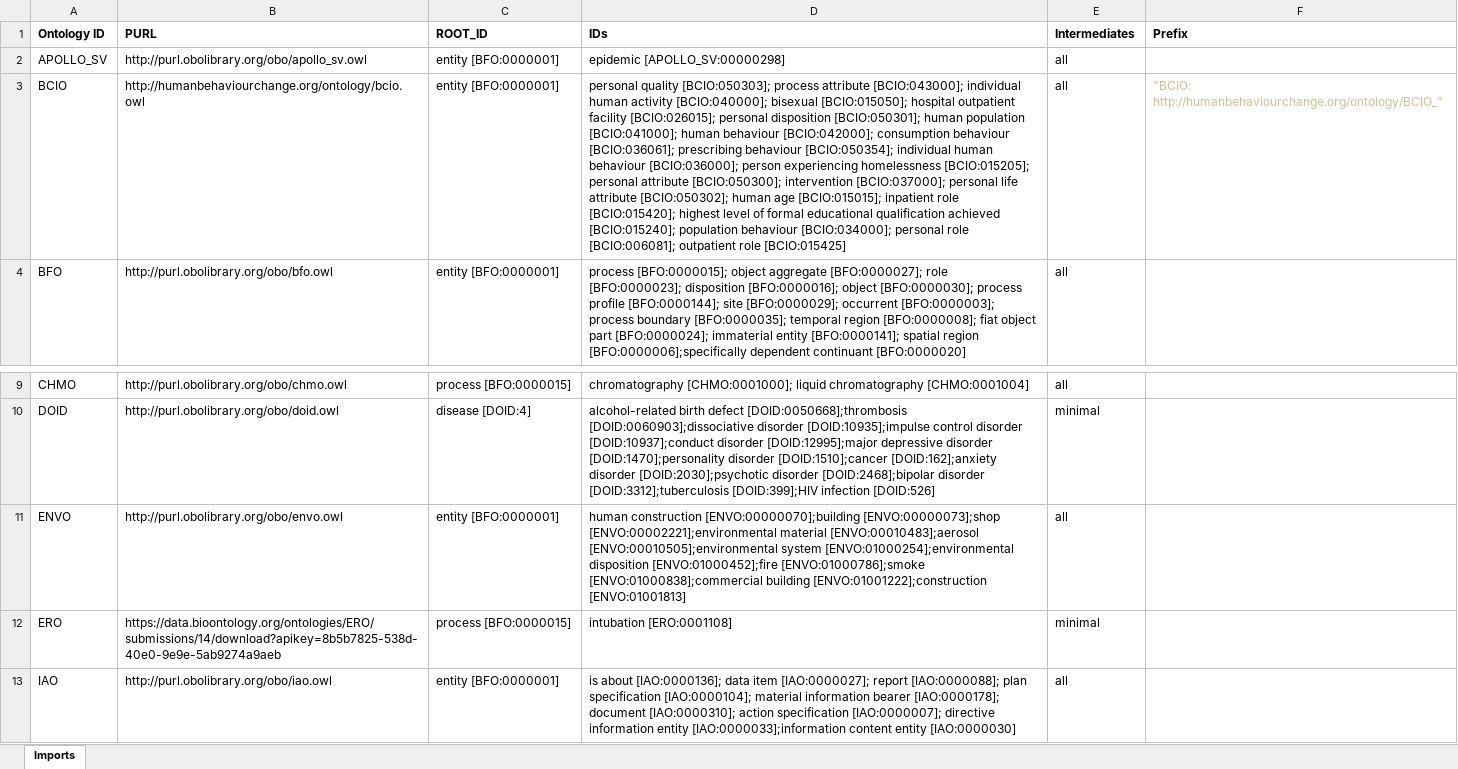
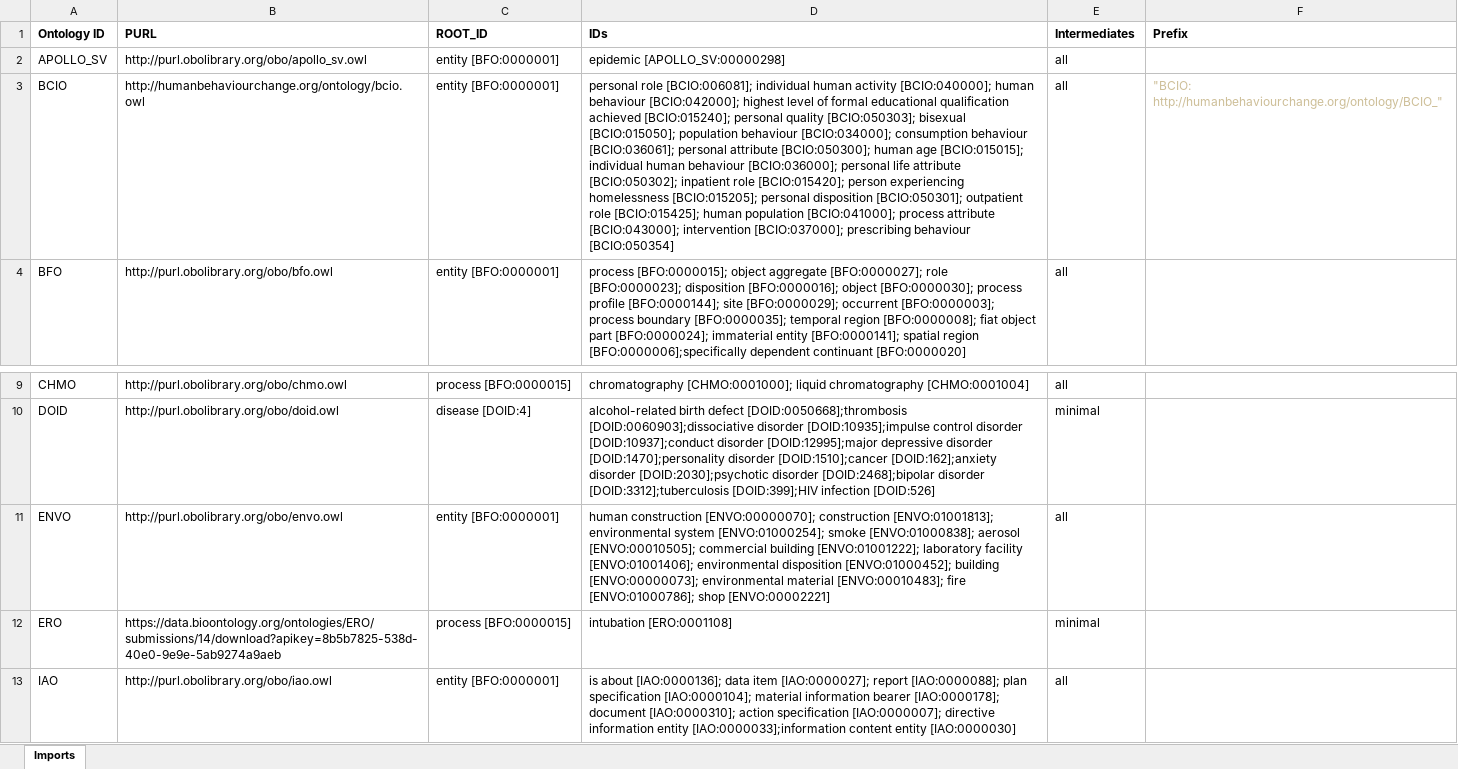
Before and after one commit to b-gehrke/addiction-ontology, an Excel workbook: imports/External_Imports.xlsx, sheet Imports, drawn as a sheet; only a part is shown, gaps mark what is left out; values as stored, in another font and other column widths than the file's, no borders; the diff names each change by its address in the sheet, - before the commit and + after, or states it on an @@ line.

Commit message:
Imported laboratory facility [ENVO:01001406]

```diff
--- a/imports/External_Imports.xlsx (sheet Imports)
+++ b/imports/External_Imports.xlsx (sheet Imports)
-D3 (IDs): personal quality [BCIO:050303]; process attribute [BCIO:043000]; individual human activity [BCIO:040000]; bisexual [BCIO:015050]; hospital outpatient facility [BCIO:026015]; personal disposition [BCIO:050301]; human population [BCIO:041000]; human behaviour [BCIO:042000]; consumption behaviour [BCIO:036061]; prescribing behaviour [BCIO:050354]; individual human behaviour [BCIO:036000]; person experiencing homelessness [BCIO:015205]; personal attribute [BCIO:050300]; intervention [BCIO:037000]; personal life attribute [BCIO:050302]; human age [BCIO:015015]; inpatient role [BCIO:015420]; highest level of formal educational qualification achieved [BCIO:015240]; population behaviour [BCIO:034000]; personal role [BCIO:006081]; outpatient role [BCIO:015425]
+D3 (IDs): personal role [BCIO:006081]; individual human activity [BCIO:040000]; human behaviour [BCIO:042000]; highest level of formal educational qualification achieved [BCIO:015240]; personal quality [BCIO:050303]; bisexual [BCIO:015050]; population behaviour [BCIO:034000]; consumption behaviour [BCIO:036061]; personal attribute [BCIO:050300]; human age [BCIO:015015]; individual human behaviour [BCIO:036000]; personal life attribute [BCIO:050302]; inpatient role [BCIO:015420]; person experiencing homelessness [BCIO:015205]; personal disposition [BCIO:050301]; outpatient role [BCIO:015425]; human population [BCIO:041000]; process attribute [BCIO:043000]; intervention [BCIO:037000]; prescribing behaviour [BCIO:050354]
-D11 (IDs): human construction [ENVO:00000070];building [ENVO:00000073];shop [ENVO:00002221];environmental material [ENVO:00010483];aerosol [ENVO:00010505];environmental system [ENVO:01000254];environmental disposition [ENVO:01000452];fire [ENVO:01000786];smoke [ENVO:01000838];commercial building [ENVO:01001222];construction [ENVO:01001813]
+D11 (IDs): human construction [ENVO:00000070]; construction [ENVO:01001813]; environmental system [ENVO:01000254]; smoke [ENVO:01000838]; aerosol [ENVO:00010505]; commercial building [ENVO:01001222]; laboratory facility [ENVO:01001406]; environmental disposition [ENVO:01000452]; building [ENVO:00000073]; environmental material [ENVO:00010483]; fire [ENVO:01000786]; shop [ENVO:00002221]
```
